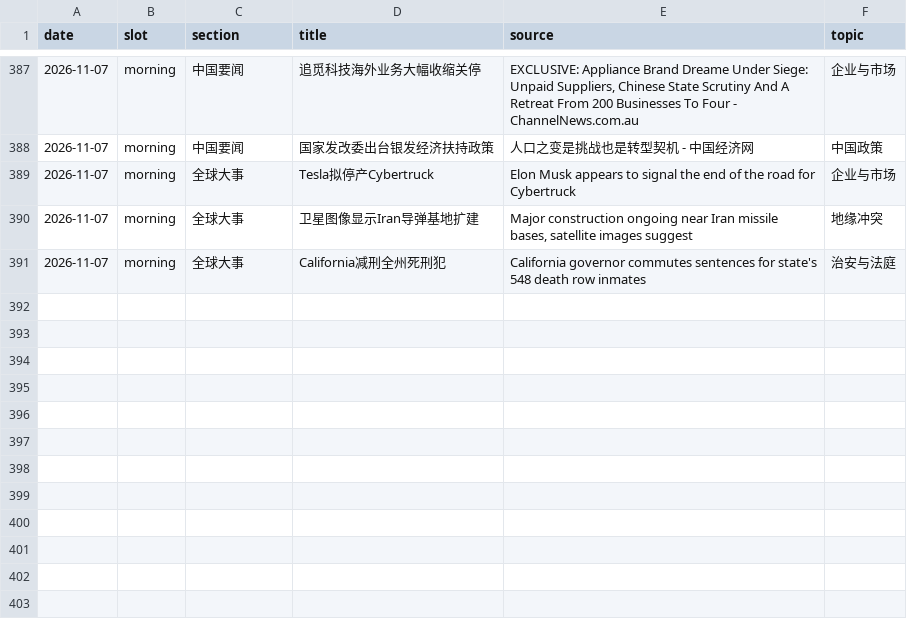
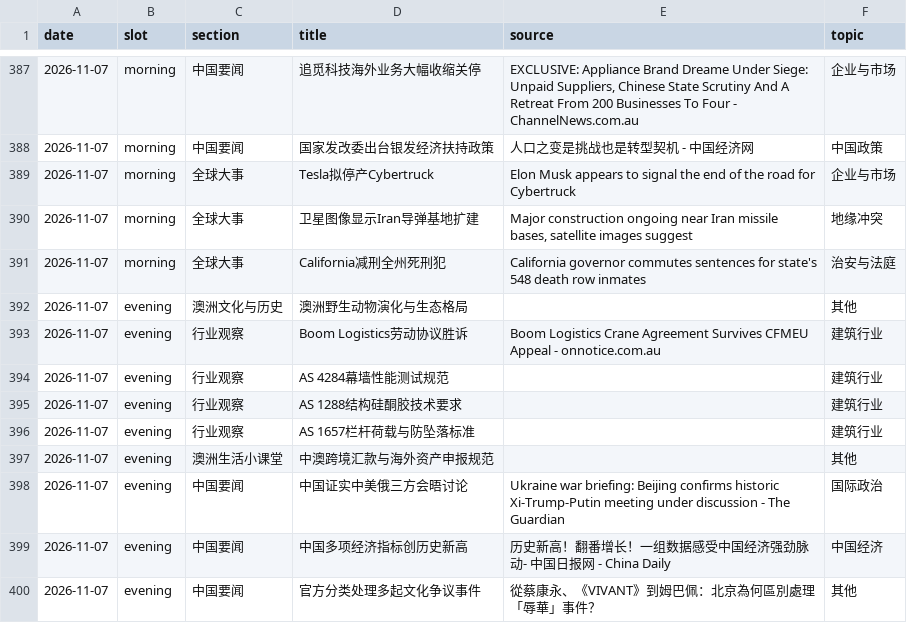
Before and after one commit to leizhou-pmp/daily-briefing, a CSV file: state/covered.csv, drawn as a sheet; only a part is shown, gaps mark what is left out; the diff names each change by its address in the sheet, - before the commit and + after, or states it on an @@ line.

Commit message:
state: evening 2026-11-07

```diff
--- a/state/covered.csv
+++ b/state/covered.csv
+row 392: 2026-11-07 | evening | 澳洲文化与历史 | 澳洲野生动物演化与生态格局 |  | 其他
+row 393: 2026-11-07 | evening | 行业观察 | Boom Logistics劳动协议胜诉 | Boom Logistics Crane Agreement Survives CFMEU Appeal - onnotice.com.au | 建筑行业
+row 394: 2026-11-07 | evening | 行业观察 | AS 4284幕墙性能测试规范 |  | 建筑行业
+row 395: 2026-11-07 | evening | 行业观察 | AS 1288结构硅酮胶技术要求 |  | 建筑行业
+row 396: 2026-11-07 | evening | 行业观察 | AS 1657栏杆荷载与防坠落标准 |  | 建筑行业
+row 397: 2026-11-07 | evening | 澳洲生活小课堂 | 中澳跨境汇款与海外资产申报规范 |  | 其他
+row 398: 2026-11-07 | evening | 中国要闻 | 中国证实中美俄三方会晤讨论 | Ukraine war briefing: Beijing confirms historic Xi-Trump-Putin meeting under discussion - The Guardian | 国际政治
+row 399: 2026-11-07 | evening | 中国要闻 | 中国多项经济指标创历史新高 | 历史新高！翻番增长！一组数据感受中国经济强劲脉动- 中国日报网 - China Daily | 中国经济
+row 400: 2026-11-07 | evening | 中国要闻 | 官方分类处理多起文化争议事件 | 從蔡康永、《VIVANT》到姆巴佩：北京為何區別處理「辱華」事件？ | 其他
```
Also changed, not shown: 2 other files.
